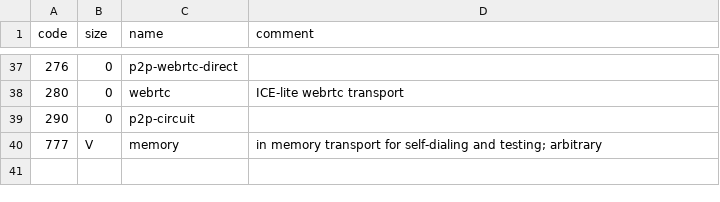
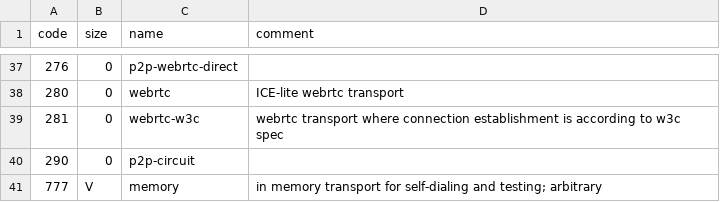
Before and after one commit to multiformats/multiaddr, a CSV file: protocols.csv, drawn as a sheet; only a part is shown, gaps mark what is left out; the diff names each change by its address in the sheet, - before the commit and + after, or states it on an @@ line.

Commit message:
feat: add webrtc-w3c protocol (#150)
Adds support for the webrtc-w3c protocol described by the following
spec: https://github.com/libp2p/specs/pull/497

```diff
--- a/protocols.csv
+++ b/protocols.csv
+row 39: 281 | 0 | webrtc-w3c | webrtc transport where connection establishment is according to w3c spec
```
